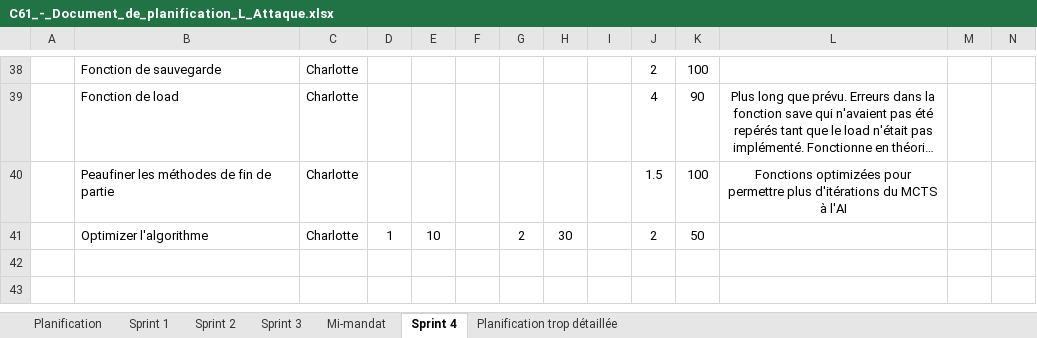
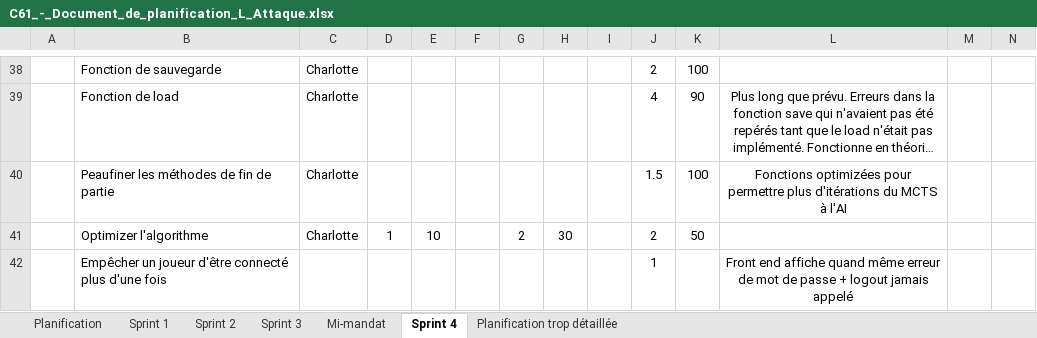
Before and after one commit to Icarium17/L-Attaque, an Excel workbook: doc/C61_-_Document_de_planification_L_Attaque.xlsx, sheet Sprint 4, drawn as a sheet; only a part is shown, gaps mark what is left out; long unchanged cells end in …; values as stored, in another font and other column widths than the file's, no borders; conditional formats not drawn; rows hold the shown columns only; the diff names each change by its address in the sheet, - before the commit and + after, or states it on an @@ line.

```diff
--- a/doc/C61_-_Document_de_planification_L_Attaque.xlsx (sheet Sprint 4)
+++ b/doc/C61_-_Document_de_planification_L_Attaque.xlsx (sheet Sprint 4)
+row 42:  | Empêcher un joueur d'être connecté plus d'une fois |  |  |  |  |  |  |  | 1 |  | Front end affiche quand même erreur de mot de passe + logout jamais appelé
```
Also changed, not shown: 5 other files.
